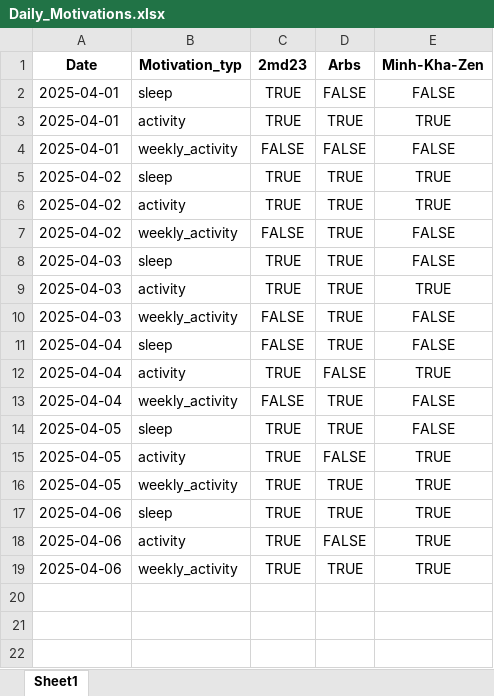
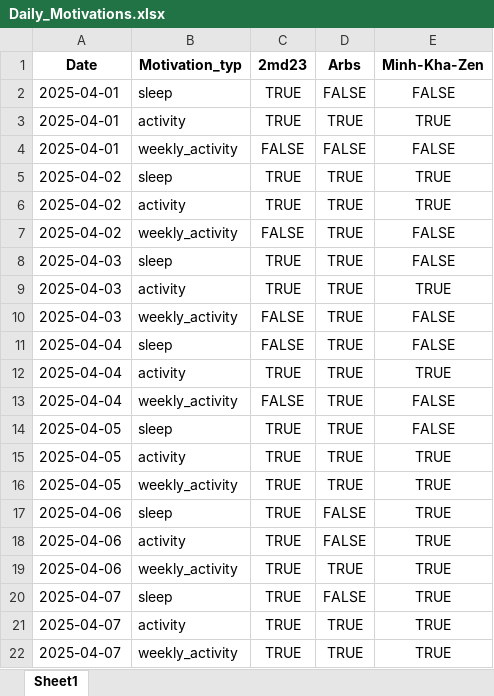
Before and after one commit to Cornibouchon/HealthyLifeFrontend01, an Excel workbook: data/Firmen/zenline/2025-04-01/Daily_Motivations.xlsx, sheet Sheet1, drawn as a sheet; values as stored, in another font and other column widths than the file's, no borders; the diff names each change by its address in the sheet, - before the commit and + after, or states it on an @@ line.

```diff
--- a/data/Firmen/zenline/2025-04-01/Daily_Motivations.xlsx (sheet Sheet1)
+++ b/data/Firmen/zenline/2025-04-01/Daily_Motivations.xlsx (sheet Sheet1)
-D12 (Arbs): FALSE
+D12 (Arbs): TRUE
-D15 (Arbs): FALSE
+D15 (Arbs): TRUE
-D17 (Arbs): TRUE
+D17 (Arbs): FALSE
+row 20: 2025-04-07 | sleep | TRUE | FALSE | TRUE
+row 21: 2025-04-07 | activity | TRUE | TRUE | TRUE
+row 22: 2025-04-07 | weekly_activity | TRUE | TRUE | TRUE
```
Also changed, not shown: data/Firmen/creators/2025-04-01/Daily_Motivations.xlsx, data/Firmen/creators/2025-04-01/Daily_Scores.xlsx, 1 other file.
